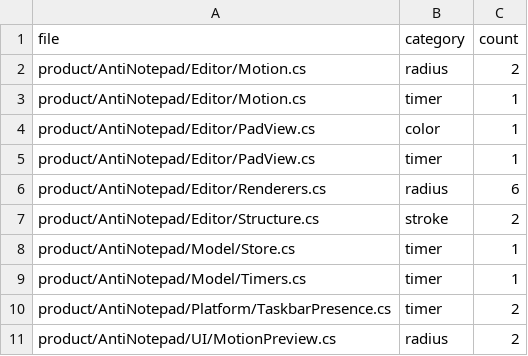
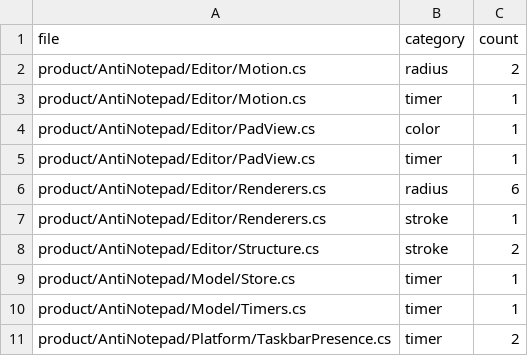
Before and after one commit to NeelAPatel/AntiNotepad, a TSV file: tools/design-tokens-baseline.tsv, drawn as a sheet; only a part is shown; the shorter side is filled out with more unchanged rows.

Commit message:
A35d-spacing-tokens: token check counts RenderPaint.Pen; thin pens use Shape.Thin

```diff
--- a/tools/design-tokens-baseline.tsv
+++ b/tools/design-tokens-baseline.tsv
@@ -6,2 +6,3 @@ product/AntiNotepad/Editor/PadView.cs	timer	1
 product/AntiNotepad/Editor/Renderers.cs	radius	6
+product/AntiNotepad/Editor/Renderers.cs	stroke	1
 product/AntiNotepad/Editor/Structure.cs	stroke	2
```
Also changed, not shown: 4 other files.
